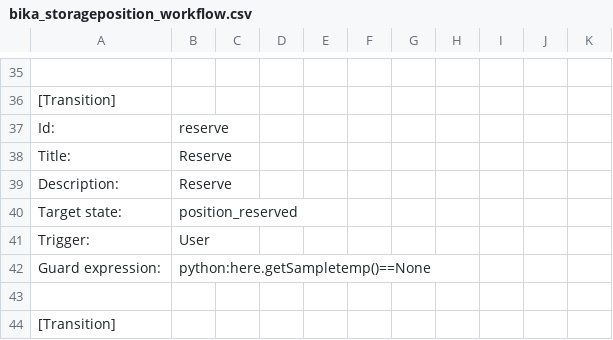
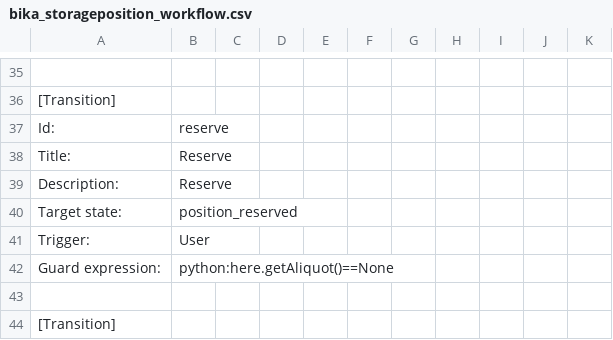
Before and after one commit to BaobabLims/baobab.lims, a CSV file: bika/sanbi/profiles/default/workflow_csv/bika_storageposition_workflow.csv, drawn as a sheet; only a part is shown, gaps mark what is left out.

Commit message:
Rename "sampletemp" type to "Aliquot".

```diff
--- a/bika/sanbi/profiles/default/workflow_csv/bika_storageposition_workflow.csv
+++ b/bika/sanbi/profiles/default/workflow_csv/bika_storageposition_workflow.csv
@@ -41,3 +41,3 @@ Target state:,position_reserved,,,,,,,,,
 Trigger:,User,,,,,,,,,
-Guard expression:,python:here.getSampletemp()==None,,,,,,,,,
+Guard expression:,python:here.getAliquot()==None,,,,,,,,,
 ,,,,,,,,,,
```
Also changed, not shown: 31 other files.
